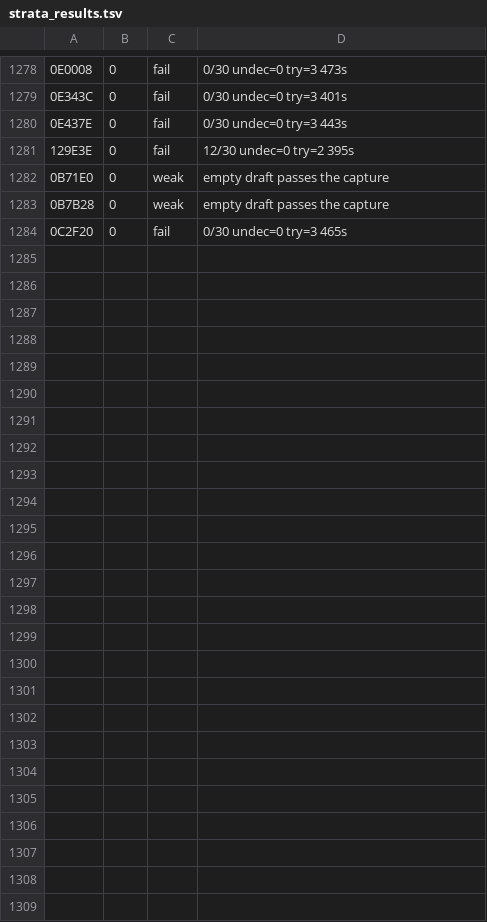
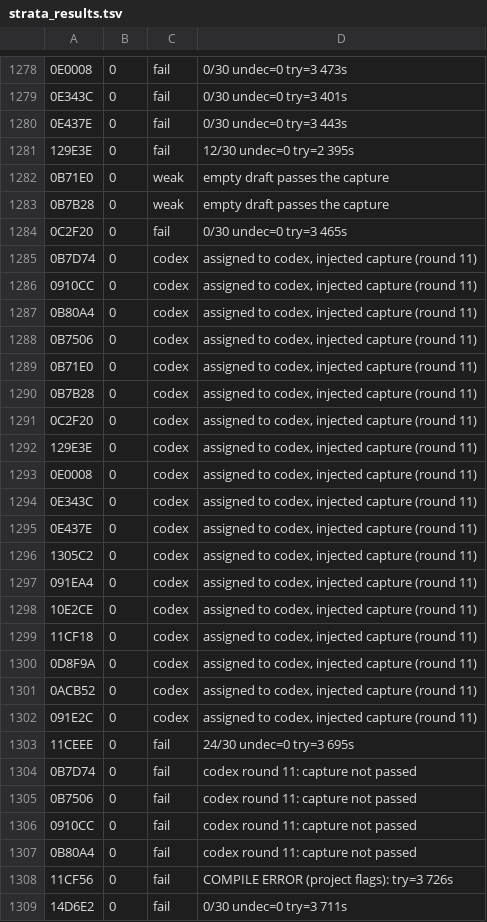
Before and after one commit to DanimanX/Taitof3Decomp, a TSV file: work/zcap/strata_results.tsv, drawn as a sheet; only a part is shown, gaps mark what is left out.

```diff
--- a/work/zcap/strata_results.tsv
+++ b/work/zcap/strata_results.tsv
@@ -1284 +1284,26 @@
 0C2F20	0	fail	0/30 undec=0 try=3 465s
+0B7D74	0	codex	assigned to codex, injected capture (round 11)
+0910CC	0	codex	assigned to codex, injected capture (round 11)
+0B80A4	0	codex	assigned to codex, injected capture (round 11)
+0B7506	0	codex	assigned to codex, injected capture (round 11)
+0B71E0	0	codex	assigned to codex, injected capture (round 11)
+0B7B28	0	codex	assigned to codex, injected capture (round 11)
+0C2F20	0	codex	assigned to codex, injected capture (round 11)
+129E3E	0	codex	assigned to codex, injected capture (round 11)
+0E0008	0	codex	assigned to codex, injected capture (round 11)
+0E343C	0	codex	assigned to codex, injected capture (round 11)
+0E437E	0	codex	assigned to codex, injected capture (round 11)
+1305C2	0	codex	assigned to codex, injected capture (round 11)
+091EA4	0	codex	assigned to codex, injected capture (round 11)
+10E2CE	0	codex	assigned to codex, injected capture (round 11)
+11CF18	0	codex	assigned to codex, injected capture (round 11)
+0D8F9A	0	codex	assigned to codex, injected capture (round 11)
+0ACB52	0	codex	assigned to codex, injected capture (round 11)
+091E2C	0	codex	assigned to codex, injected capture (round 11)
+11CEEE	0	fail	24/30 undec=0 try=3 695s
+0B7D74	0	fail	codex round 11: capture not passed
+0B7506	0	fail	codex round 11: capture not passed
+0910CC	0	fail	codex round 11: capture not passed
+0B80A4	0	fail	codex round 11: capture not passed
+11CF56	0	fail	COMPILE ERROR (project flags): try=3 726s
+14D6E2	0	fail	0/30 undec=0 try=3 711s
```
Also changed, not shown: work/gcov_exec.tsv, work/zcap/unverified.tsv, 17 other files.
